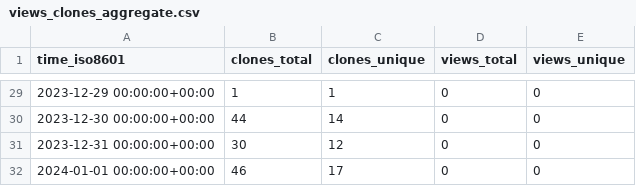
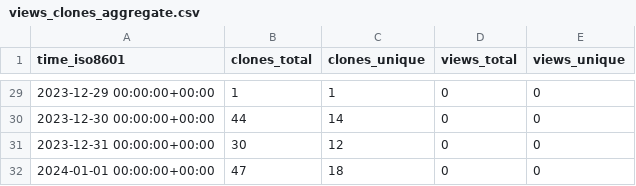
Before and after one commit to stablecaps/eyes3scribe, a CSV file: stablecaps/bash-auto-doc/ghrs-data/views_clones_aggregate.csv, drawn as a sheet; only a part is shown, gaps mark what is left out.

```diff
--- a/stablecaps/bash-auto-doc/ghrs-data/views_clones_aggregate.csv
+++ b/stablecaps/bash-auto-doc/ghrs-data/views_clones_aggregate.csv
@@ -31,2 +31,2 @@ time_iso8601,clones_total,clones_unique,views_total,views_unique
 2023-12-31 00:00:00+00:00,30,12,0,0
-2024-01-01 00:00:00+00:00,46,17,0,0
+2024-01-01 00:00:00+00:00,47,18,0,0
```
Also changed, not shown: 1 other file.
